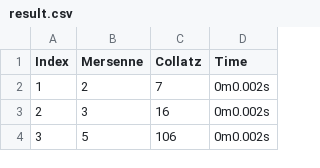
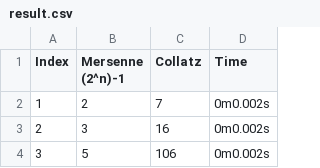
Before and after one commit to ReallyNiceGuy/collatz_mersenne, a CSV file: result.csv, drawn as a sheet; only a part is shown.

Commit message:
mc: Make meaning of column clear

```diff
--- a/result.csv
+++ b/result.csv
@@ -1,2 +1,2 @@
-"Index","Mersenne"," Collatz"," Time"
+"Index","Mersenne (2^n)-1"," Collatz"," Time"
 1,2,7,"0m0.002s"
```
